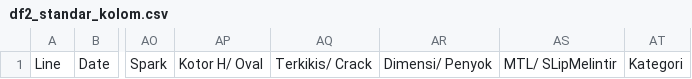
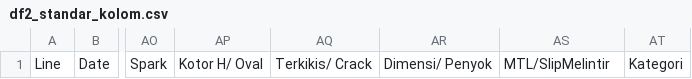
Before and after one commit to ptkaryapratamadunia/QualityReport, a CSV file: df2_standar_kolom.csv, drawn as a sheet; only a part is shown, gaps mark what is left out; the diff names each change by its address in the sheet, - before the commit and + after, or states it on an @@ line.

Commit message:
try change standar coloum csv

```diff
--- a/df2_standar_kolom.csv
+++ b/df2_standar_kolom.csv
-AS1: MTL/ SLipMelintir
+AS1: MTL/SlipMelintir
```
Also changed, not shown: 1 other file.
